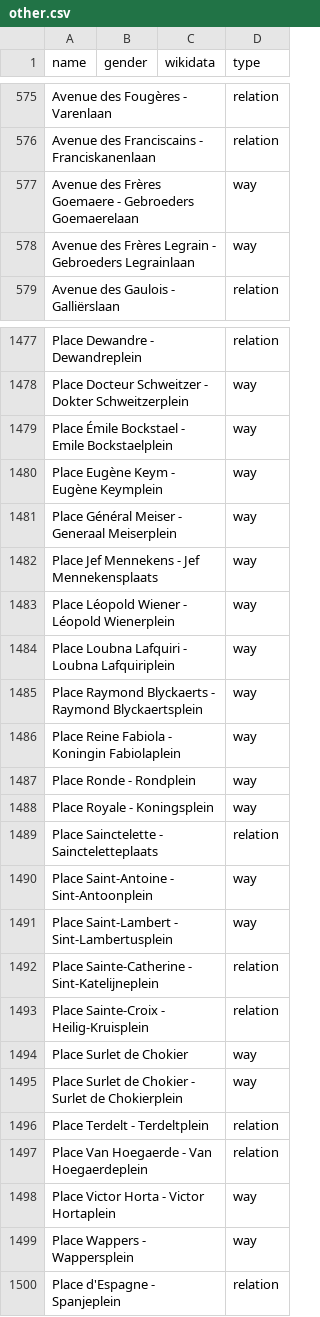
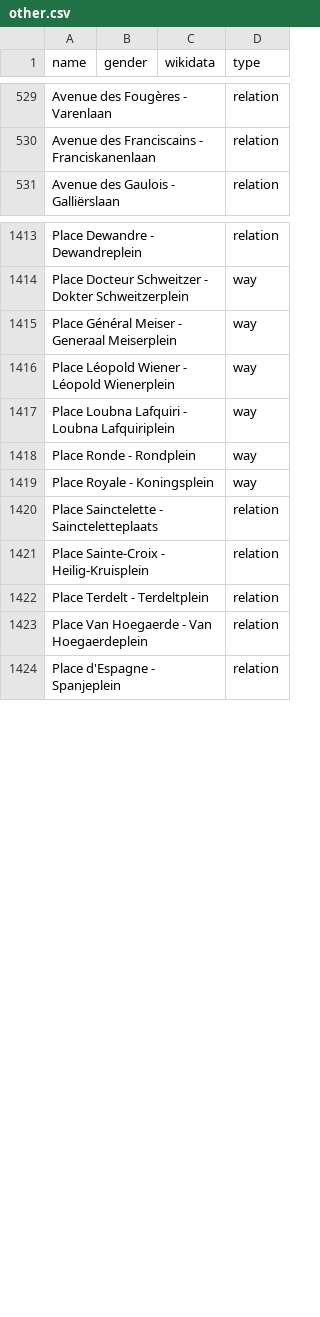
Before and after one commit to EqualStreetNames/equalstreetnames-brussels, a CSV file: data/other.csv, drawn as a sheet; only a part is shown, gaps mark what is left out; the diff covers the shown part only; the diff names each change by its address in the sheet, - before the commit and + after, or states it on an @@ line.

```diff
--- a/data/other.csv
+++ b/data/other.csv
-row 577: Avenue des Frères Goemaere - Gebroeders Goemaerelaan |  |  | way
-row 578: Avenue des Frères Legrain - Gebroeders Legrainlaan |  |  | way
-row 1479: Place Émile Bockstael - Emile Bockstaelplein |  |  | way
-row 1480: Place Eugène Keym - Eugène Keymplein |  |  | way
-row 1482: Place Jef Mennekens - Jef Mennekensplaats |  |  | way
-row 1485: Place Raymond Blyckaerts - Raymond Blyckaertsplein |  |  | way
-row 1486: Place Reine Fabiola - Koningin Fabiolaplein |  |  | way
-row 1490: Place Saint-Antoine - Sint-Antoonplein |  |  | way
-row 1491: Place Saint-Lambert - Sint-Lambertusplein |  |  | way
-row 1492: Place Sainte-Catherine - Sint-Katelijneplein |  |  | relation
-row 1494: Place Surlet de Chokier |  |  | way
-row 1495: Place Surlet de Chokier - Surlet de Chokierplein |  |  | way
-row 1498: Place Victor Horta - Victor Hortaplein |  |  | way
-row 1499: Place Wappers - Wappersplein |  |  | way
```
Also changed, not shown: 80 removed rows elsewhere in this file, data/gender.csv, 4 other files.
